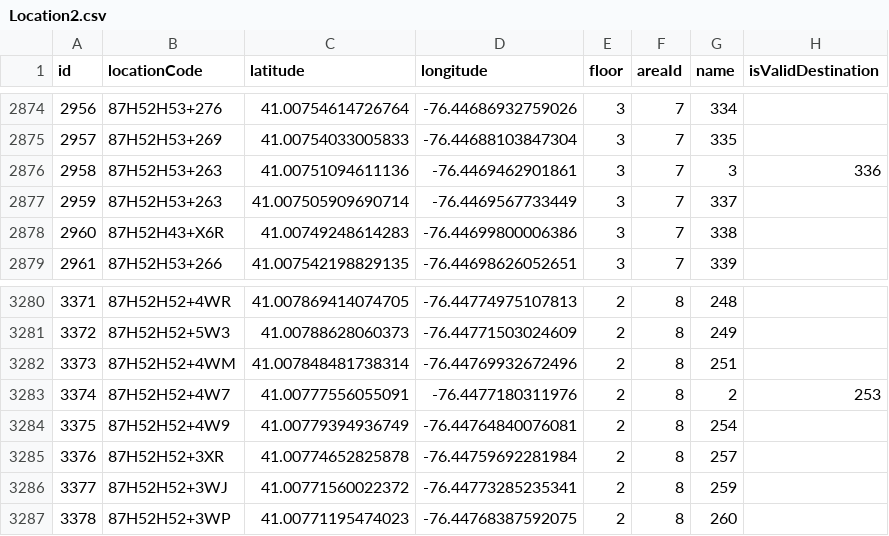
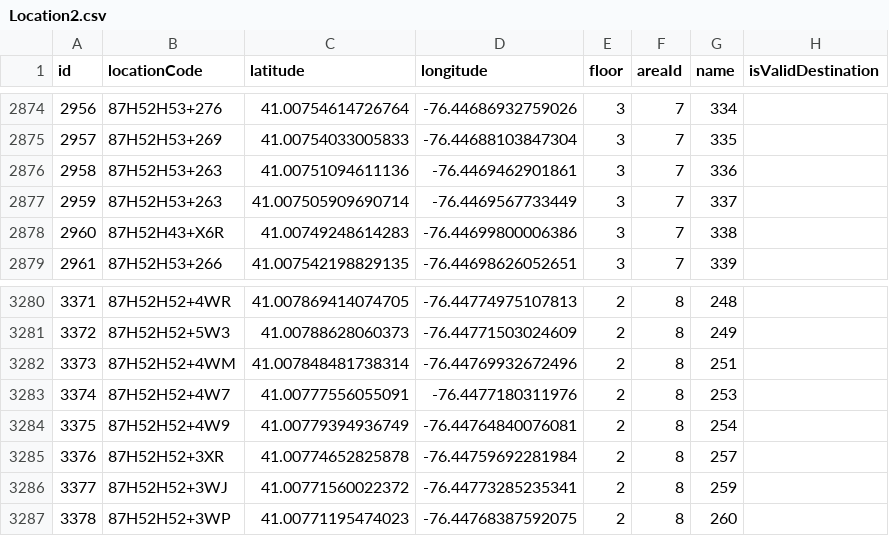
Before and after one commit to losingfayth/oose-campus-map, a CSV file: db/csvs/Location2.csv, drawn as a sheet; only a part is shown, gaps mark what is left out.

```diff
--- a/db/csvs/Location2.csv
+++ b/db/csvs/Location2.csv
@@ -2875,3 +2875,3 @@ id,locationCode,latitude,longitude,floor,areaId,name,isValidDestination
 2957,87H52H53+269,41.00754033005833,-76.44688103847304,3,7,335
-2958,87H52H53+263,41.00751094611136,-76.4469462901861,3,7,3,336
+2958,87H52H53+263,41.00751094611136,-76.4469462901861,3,7,336
 2959,87H52H53+263,41.007505909690714,-76.4469567733449,3,7,337
@@ -3282,3 +3282,3 @@ id,locationCode,latitude,longitude,floor,areaId,name,isValidDestination
 3373,87H52H52+4WM,41.007848481738314,-76.44769932672496,2,8,251
-3374,87H52H52+4W7,41.00777556055091,-76.4477180311976,2,8,2,253
+3374,87H52H52+4W7,41.00777556055091,-76.4477180311976,2,8,253
 3375,87H52H52+4W9,41.00779394936749,-76.44764840076081,2,8,254
```
Also changed, not shown: 1 other file.
